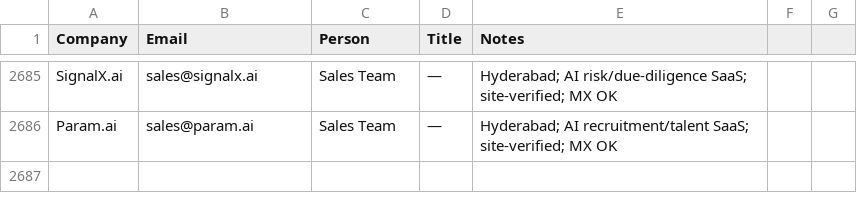
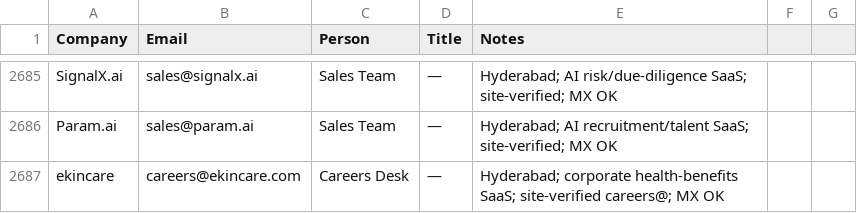
Before and after one commit to eeshsaxena/outreach-emails, a CSV file: industry/all_emails.csv, drawn as a sheet; only a part is shown, gaps mark what is left out; the diff names each change by its address in the sheet, - before the commit and + after, or states it on an @@ line.

```diff
--- a/industry/all_emails.csv
+++ b/industry/all_emails.csv
+row 2687: ekincare | careers@ekincare.com | Careers Desk | — | Hyderabad; corporate health-benefits SaaS; site-verified careers@; MX OK
```
Also changed, not shown: industry/city/city_hyderabad_01.csv.
